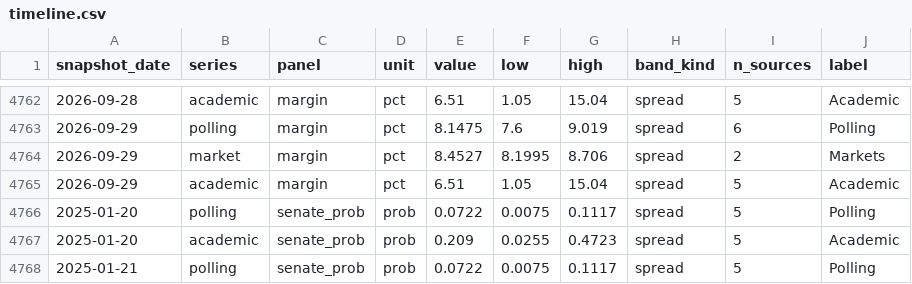
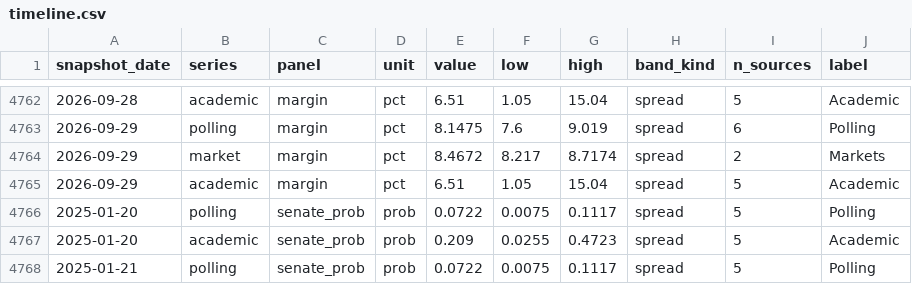
Before and after one commit to kevin-deluca-polisci/KD-website, a CSV file: forecast/data/2026/derived/timeline.csv, drawn as a sheet; only a part is shown, gaps mark what is left out.

```diff
--- a/forecast/data/2026/derived/timeline.csv
+++ b/forecast/data/2026/derived/timeline.csv
@@ -4763,3 +4763,3 @@ snapshot_date,series,panel,unit,value,low,high,band_kind,n_sources,label
 2026-09-29,polling,margin,pct,8.1475,7.6,9.019,spread,6,Polling
-2026-09-29,market,margin,pct,8.4527,8.1995,8.706,spread,2,Markets
+2026-09-29,market,margin,pct,8.4672,8.217,8.7174,spread,2,Markets
 2026-09-29,academic,margin,pct,6.51,1.05,15.04,spread,5,Academic
```
Also changed, not shown: forecast/archive/2026/files.csv, forecast/archive/2026/timeline.csv, 6 other files.
